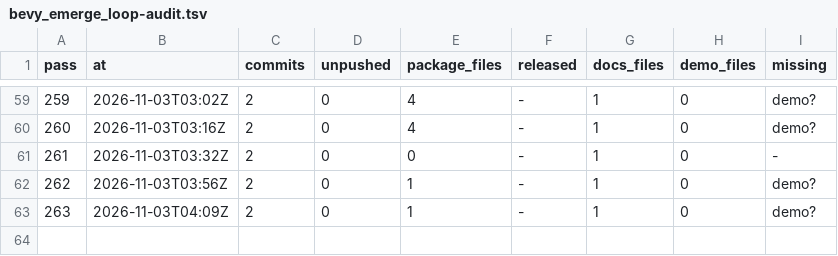
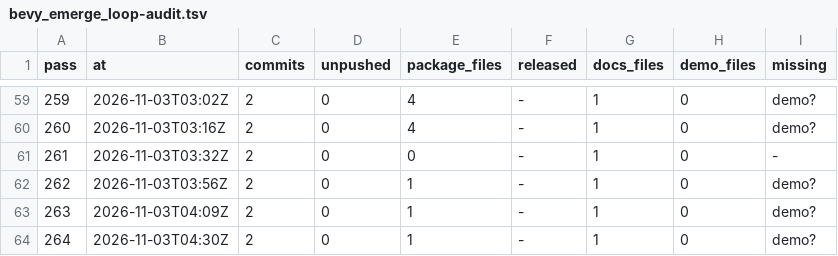
Before and after one commit to bevy-coven/bevy_grimoire, a TSV file: steps/bevy_emerge_loop-audit.tsv, drawn as a sheet; only a part is shown, gaps mark what is left out; the diff names each change by its address in the sheet, - before the commit and + after, or states it on an @@ line.

Commit message:
steps: bevy_emerge_loop

```diff
--- a/steps/bevy_emerge_loop-audit.tsv
+++ b/steps/bevy_emerge_loop-audit.tsv
+row 64: 264 | 2026-11-03T04:30Z | 2 | 0 | 1 | - | 1 | 0 | demo?
```
Also changed, not shown: steps/bevy_emerge_loop-config.tsv, 1 other file.
